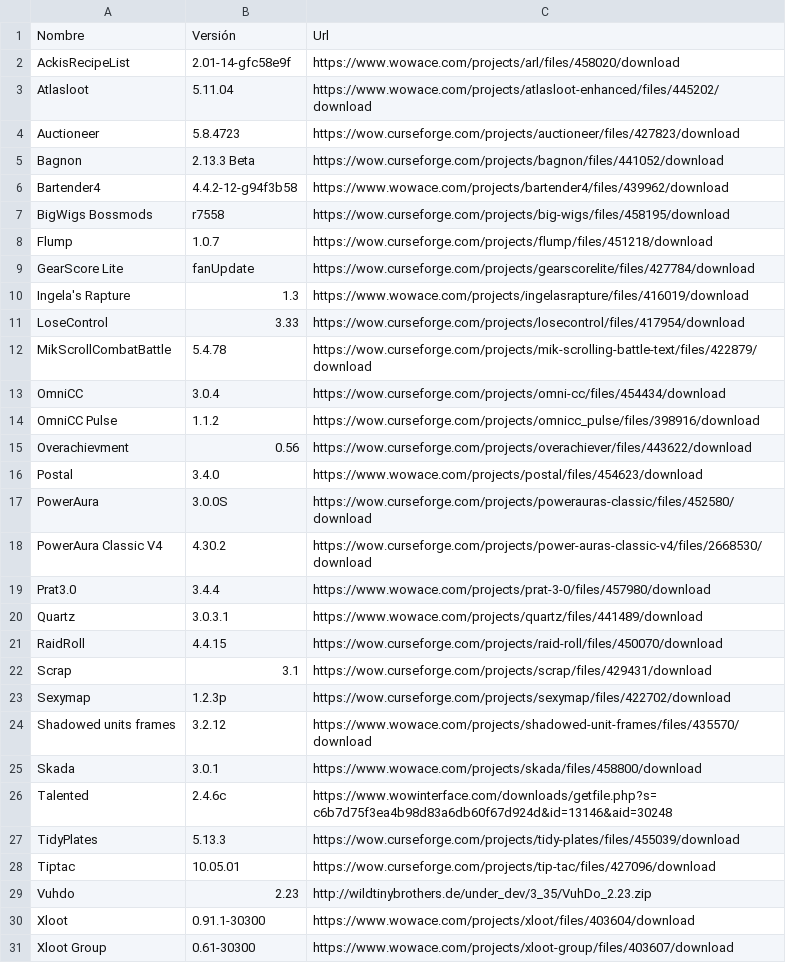
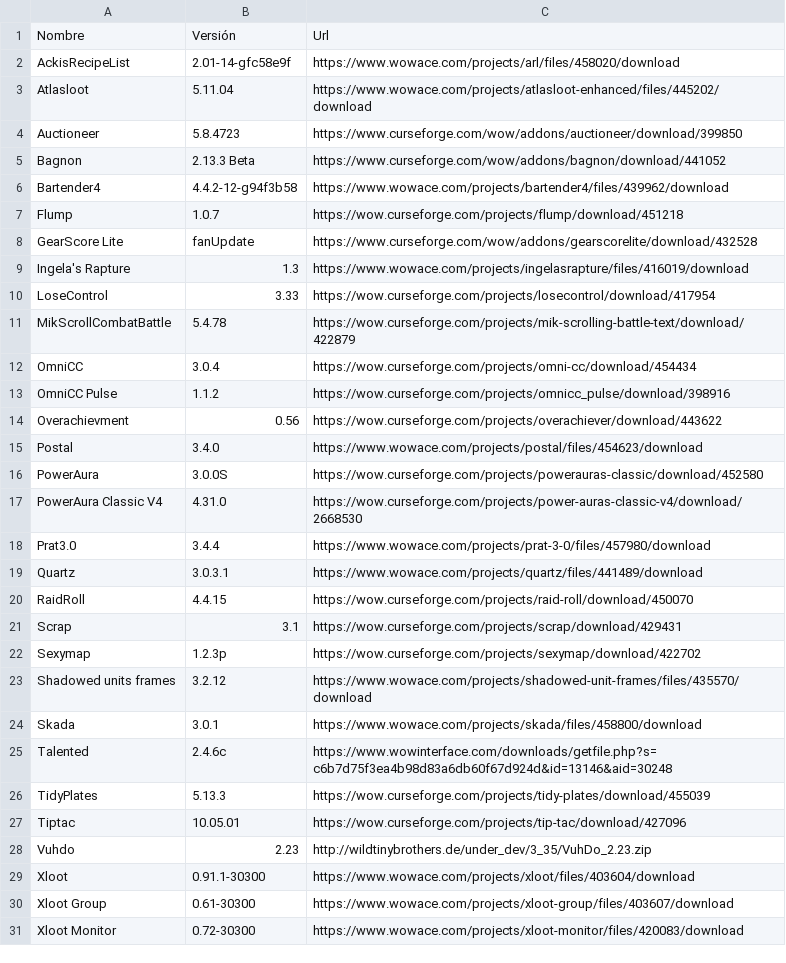
Before and after one commit to Ariel-Vako/My-Wow-Addons-LK-, a CSV file: Addons.csv, drawn as a sheet; only a part is shown; the shorter side is filled out with more unchanged rows.

Commit message:
Problema con Forbidden 403. Se cambia de librería Request a Selenium. Problemas persisten en curseforge, solucionados los de wowace.-

```diff
--- a/Addons.csv
+++ b/Addons.csv
@@ -3,22 +3,21 @@ AckisRecipeList,2.01-14-gfc58e9f,https://www.wowace.com/projects/arl/files/45802
 Atlasloot,5.11.04,https://www.wowace.com/projects/atlasloot-enhanced/files/445202/download
-Auctioneer,5.8.4723,https://wow.curseforge.com/projects/auctioneer/files/427823/download
-Bagnon,2.13.3 Beta,https://wow.curseforge.com/projects/bagnon/files/441052/download
+Auctioneer,5.8.4723,https://www.curseforge.com/wow/addons/auctioneer/download/399850
+Bagnon,2.13.3 Beta,https://www.curseforge.com/wow/addons/bagnon/download/441052
 Bartender4,4.4.2-12-g94f3b58,https://www.wowace.com/projects/bartender4/files/439962/download
-BigWigs Bossmods,r7558,https://wow.curseforge.com/projects/big-wigs/files/458195/download
-Flump,1.0.7,https://wow.curseforge.com/projects/flump/files/451218/download
-GearScore Lite,fanUpdate,https://wow.curseforge.com/projects/gearscorelite/files/427784/download
+Flump,1.0.7,https://wow.curseforge.com/projects/flump/download/451218
+GearScore Lite,fanUpdate,https://www.curseforge.com/wow/addons/gearscorelite/download/432528
 Ingela's Rapture,1.3,https://www.wowace.com/projects/ingelasrapture/files/416019/download
-LoseControl,3.33,https://wow.curseforge.com/projects/losecontrol/files/417954/download
-MikScrollCombatBattle,5.4.78,https://wow.curseforge.com/projects/mik-scrolling-battle-text/files/422879/download
-OmniCC,3.0.4,https://wow.curseforge.com/projects/omni-cc/files/454434/download
-OmniCC Pulse,1.1.2,https://wow.curseforge.com/projects/omnicc_pulse/files/398916/download
-Overachievment,0.56,https://wow.curseforge.com/projects/overachiever/files/443622/download
+LoseControl,3.33,https://wow.curseforge.com/projects/losecontrol/download/417954
+MikScrollCombatBattle,5.4.78,https://wow.curseforge.com/projects/mik-scrolling-battle-text/download/422879
+OmniCC,3.0.4,https://wow.curseforge.com/projects/omni-cc/download/454434
+OmniCC Pulse,1.1.2,https://wow.curseforge.com/projects/omnicc_pulse/download/398916
+Overachievment,0.56,https://wow.curseforge.com/projects/overachiever/download/443622
 Postal,3.4.0,https://www.wowace.com/projects/postal/files/454623/download
-PowerAura,3.0.0S,https://wow.curseforge.com/projects/powerauras-classic/files/452580/download
-PowerAura Classic V4,4.30.2,https://wow.curseforge.com/projects/power-auras-classic-v4/files/2668530/download
+PowerAura,3.0.0S,https://wow.curseforge.com/projects/powerauras-classic/download/452580
+PowerAura Classic V4,4.31.0,https://wow.curseforge.com/projects/power-auras-classic-v4/download/2668530
 Prat3.0,3.4.4,https://www.wowace.com/projects/prat-3-0/files/457980/download
 Quartz,3.0.3.1,https://www.wowace.com/projects/quartz/files/441489/download
-RaidRoll,4.4.15,https://wow.curseforge.com/projects/raid-roll/files/450070/download
-Scrap,3.1,https://wow.curseforge.com/projects/scrap/files/429431/download
-Sexymap,1.2.3p,https://wow.curseforge.com/projects/sexymap/files/422702/download
+RaidRoll,4.4.15,https://wow.curseforge.com/projects/raid-roll/download/450070
+Scrap,3.1,https://wow.curseforge.com/projects/scrap/download/429431
+Sexymap,1.2.3p,https://wow.curseforge.com/projects/sexymap/download/422702
 Shadowed units frames,3.2.12,https://www.wowace.com/projects/shadowed-unit-frames/files/435570/download
@@ -26,4 +25,4 @@ Skada,3.0.1,https://www.wowace.com/projects/skada/files/458800/download
 Talented,2.4.6c,https://www.wowinterface.com/downloads/getfile.php?s=c6b7d75f3ea4b98d83a6db60f67d924d&id=13146&aid=30248
-TidyPlates,5.13.3,https://wow.curseforge.com/projects/tidy-plates/files/455039/download
-Tiptac,10.05.01,https://wow.curseforge.com/projects/tip-tac/files/427096/download
+TidyPlates,5.13.3,https://wow.curseforge.com/projects/tidy-plates/download/455039
+Tiptac,10.05.01,https://wow.curseforge.com/projects/tip-tac/download/427096
 Vuhdo,2.23,http://wildtinybrothers.de/under_dev/3_35/VuhDo_2.23.zip
```
Also changed, not shown: 1 other file.
